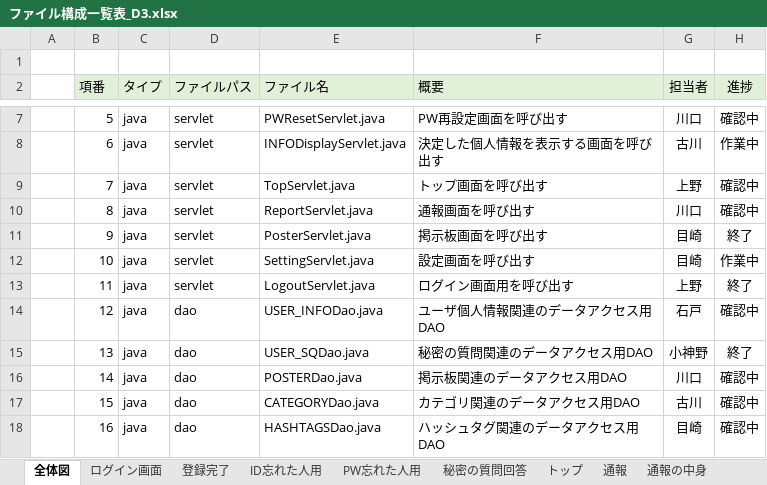
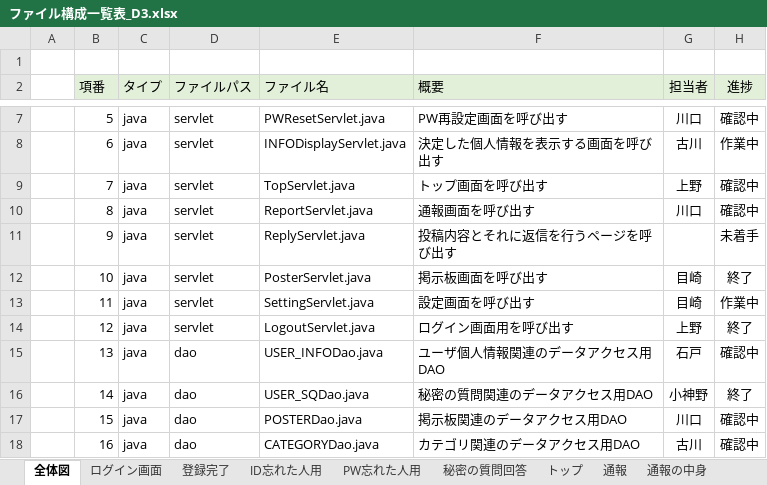
Before and after one commit to dojo2023/D-3, an Excel workbook: doc/ファイル構成一覧表_D3.xlsx, sheet 全体図, drawn as a sheet; only a part is shown, gaps mark what is left out; values as stored, in another font and other column widths than the file's, no borders; conditional formats not drawn; the diff covers the shown part only; the diff names each change by its address in the sheet, - before the commit and + after, or states it on an @@ line.

```diff
--- a/doc/ファイル構成一覧表_D3.xlsx (sheet 全体図)
+++ b/doc/ファイル構成一覧表_D3.xlsx (sheet 全体図)
-E11 (ファイル名): PosterServlet.java
+E11 (ファイル名): ReplyServlet.java
-F11 (概要): 掲示板画面を呼び出す
+F11 (概要): 投稿内容とそれに返信を行うページを呼び出す
-G11 (担当者): 目崎
+G11 (担当者): (empty)
-H11 (進捗): 終了
+H11 (進捗): 未着手
-E12 (ファイル名): SettingServlet.java
+E12 (ファイル名): PosterServlet.java
-F12 (概要): 設定画面を呼び出す
+F12 (概要): 掲示板画面を呼び出す
-H12 (進捗): 作業中
+H12 (進捗): 終了
-E13 (ファイル名): LogoutServlet.java
+E13 (ファイル名): SettingServlet.java
-F13 (概要): ログイン画面用を呼び出す
+F13 (概要): 設定画面を呼び出す
-G13 (担当者): 上野
+G13 (担当者): 目崎
-H13 (進捗): 終了
+H13 (進捗): 作業中
-D14 (ファイルパス): dao
+D14 (ファイルパス): servlet
-E14 (ファイル名): USER_INFODao.java
+E14 (ファイル名): LogoutServlet.java
-F14 (概要): ユーザ個人情報関連のデータアクセス用DAO
+F14 (概要): ログイン画面用を呼び出す
-G14 (担当者): 石戸
+G14 (担当者): 上野
-H14 (進捗): 確認中
+H14 (進捗): 終了
-E15 (ファイル名): USER_SQDao.java
+E15 (ファイル名): USER_INFODao.java
-F15 (概要): 秘密の質問関連のデータアクセス用DAO
+F15 (概要): ユーザ個人情報関連のデータアクセス用DAO
-G15 (担当者): 小神野
+G15 (担当者): 石戸
-H15 (進捗): 終了
+H15 (進捗): 確認中
-E16 (ファイル名): POSTERDao.java
+E16 (ファイル名): USER_SQDao.java
-F16 (概要): 掲示板関連のデータアクセス用DAO
+F16 (概要): 秘密の質問関連のデータアクセス用DAO
-G16 (担当者): 川口
+G16 (担当者): 小神野
-H16 (進捗): 確認中
+H16 (進捗): 終了
-E17 (ファイル名): CATEGORYDao.java
+E17 (ファイル名): POSTERDao.java
-F17 (概要): カテゴリ関連のデータアクセス用DAO
+F17 (概要): 掲示板関連のデータアクセス用DAO
-G17 (担当者): 古川
+G17 (担当者): 川口
-E18 (ファイル名): HASHTAGSDao.java
+E18 (ファイル名): CATEGORYDao.java
-F18 (概要): ハッシュタグ関連のデータアクセス用DAO
+F18 (概要): カテゴリ関連のデータアクセス用DAO
-G18 (担当者): 目崎
+G18 (担当者): 古川
```
Also changed, not shown: 2 added rows and 116 edited cells elsewhere in this sheet, sheet トップ, sheet 掲示板, sheet 掲示板 (返信), sheet 通報の中身, sheet 通報, sheet 掲示板(新規), 6 more sheets, formulas that keep their value, hidden cells, doc/外部設計書_D3.xlsx, doc/画面遷移図_D3.xlsx.
